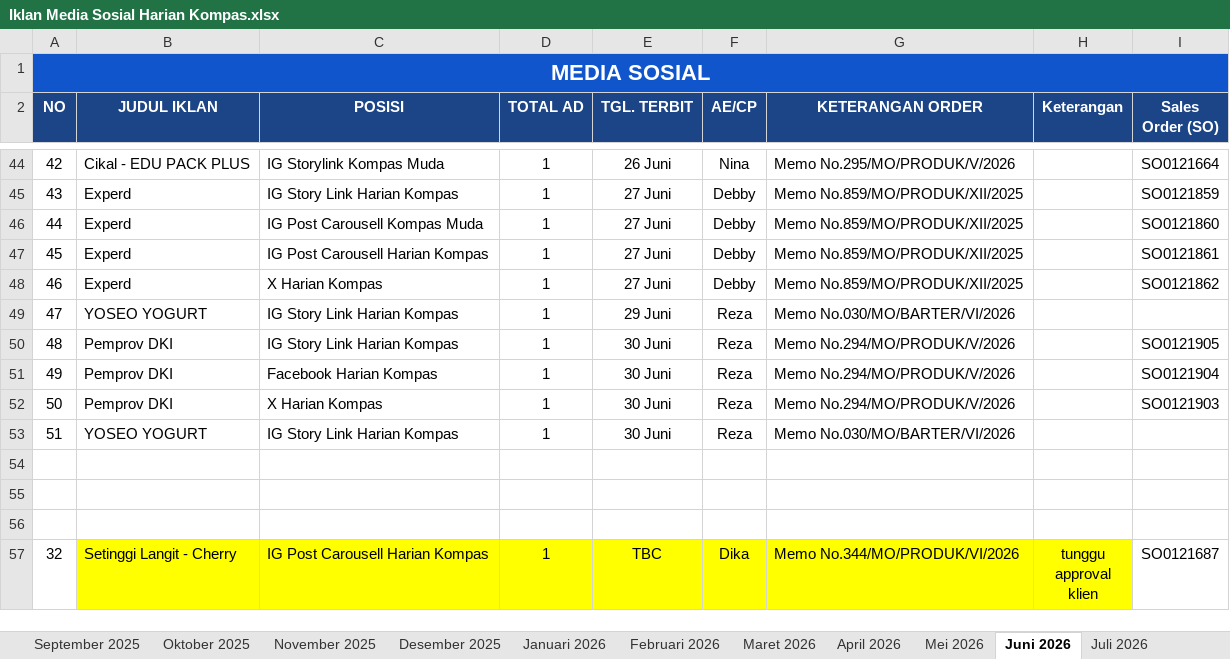
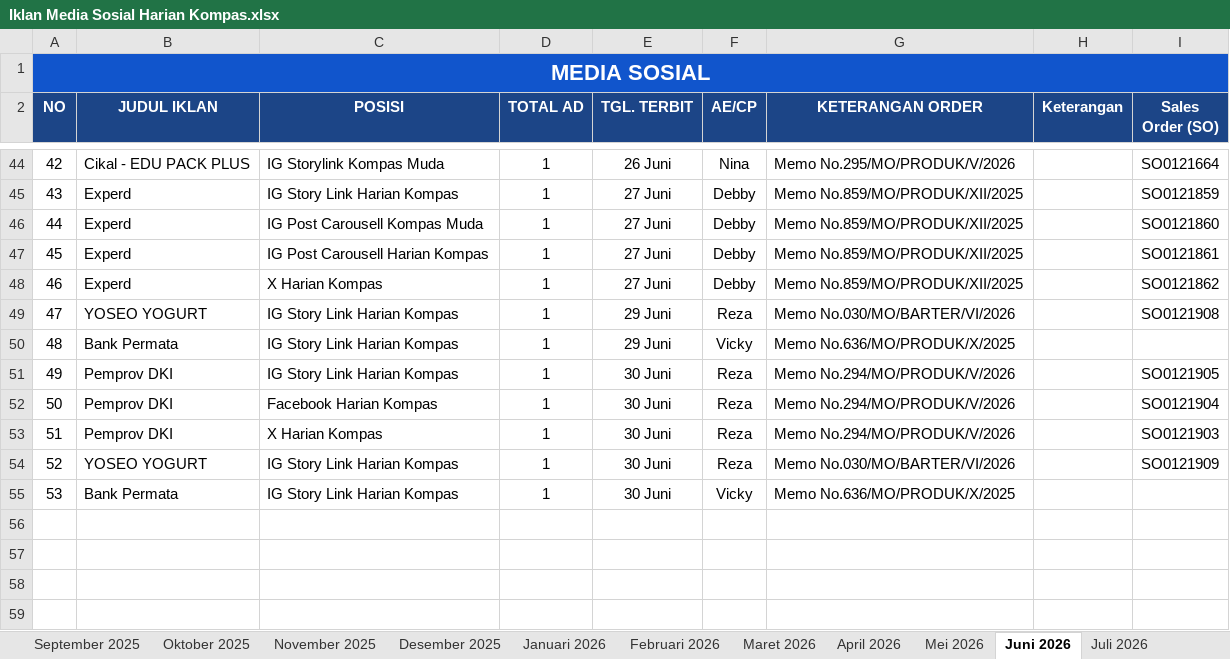
Before and after one commit to tejun219/iklanmedsos.kompas, an Excel workbook: Iklan Media Sosial Harian Kompas.xlsx, sheet Juni 2026, drawn as a sheet; only a part is shown, gaps mark what is left out; the shorter side is filled out with more unchanged rows; values as stored, in another font and other column widths than the file's, no borders; charts and pictures not drawn; the diff names each change by its address in the sheet, - before the commit and + after, or states it on an @@ line.

```diff
--- a/Iklan Media Sosial Harian Kompas.xlsx (sheet Juni 2026)
+++ b/Iklan Media Sosial Harian Kompas.xlsx (sheet Juni 2026)
-I49 (Sales Order (SO)): (empty)
+I49 (Sales Order (SO)): SO0121908
-B50 (JUDUL IKLAN): Pemprov DKI
+B50 (JUDUL IKLAN): Bank Permata
-E50 (TGL. TERBIT): 30 Juni
+E50 (TGL. TERBIT): 29 Juni
-F50 (AE/CP): Reza
+F50 (AE/CP): Vicky
-G50 (KETERANGAN ORDER): Memo No.294/MO/PRODUK/V/2026
+G50 (KETERANGAN ORDER): Memo No.636/MO/PRODUK/X/2025
-I50 (Sales Order (SO)): SO0121905
+I50 (Sales Order (SO)): (empty)
-C51 (POSISI): Facebook Harian Kompas
+C51 (POSISI): IG Story Link Harian Kompas
-I51 (Sales Order (SO)): SO0121904
+I51 (Sales Order (SO)): SO0121905
-C52 (POSISI): X Harian Kompas
+C52 (POSISI): Facebook Harian Kompas
-I52 (Sales Order (SO)): SO0121903
+I52 (Sales Order (SO)): SO0121904
-B53 (JUDUL IKLAN): YOSEO YOGURT
+B53 (JUDUL IKLAN): Pemprov DKI
-C53 (POSISI): IG Story Link Harian Kompas
+C53 (POSISI): X Harian Kompas
-G53 (KETERANGAN ORDER): Memo No.030/MO/BARTER/VI/2026
+G53 (KETERANGAN ORDER): Memo No.294/MO/PRODUK/V/2026
-I53 (Sales Order (SO)): (empty)
+I53 (Sales Order (SO)): SO0121903
+row 54: 52 | YOSEO YOGURT | IG Story Link Harian Kompas | 1 | 30 Juni | Reza | Memo No.030/MO/BARTER/VI/2026 |  | SO0121909
+row 55: 53 | Bank Permata | IG Story Link Harian Kompas | 1 | 30 Juni | Vicky | Memo No.636/MO/PRODUK/X/2025
+row 56: (empty)
+row 57: (empty)
```
Also changed, not shown: sheet Juli 2026, 1 other file.
